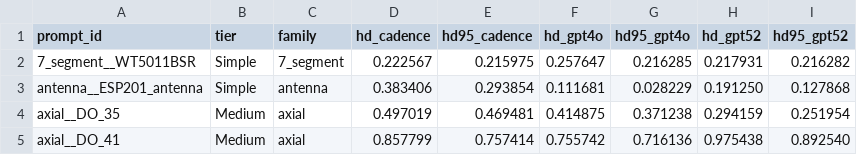
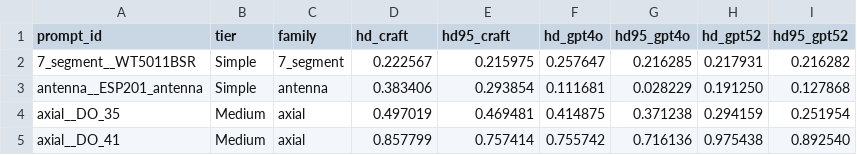
Before and after one commit to idealab-isu/CRAFT, a CSV file: metrics/hausdorff/hd_scores.csv, drawn as a sheet; only a part is shown.

```diff
--- a/metrics/hausdorff/hd_scores.csv
+++ b/metrics/hausdorff/hd_scores.csv
@@ -1,2 +1,2 @@
-prompt_id,tier,family,hd_cadence,hd95_cadence,hd_gpt4o,hd95_gpt4o,hd_gpt52,hd95_gpt52
+prompt_id,tier,family,hd_craft,hd95_craft,hd_gpt4o,hd95_gpt4o,hd_gpt52,hd95_gpt52
 7_segment__WT5011BSR,Simple,7_segment,0.222567,0.215975,0.257647,0.216285,0.217931,0.216282
```
Also changed, not shown: metrics/clip/clip_scores.csv, metrics/lpips/lpips_scores.csv, 22 other files.
